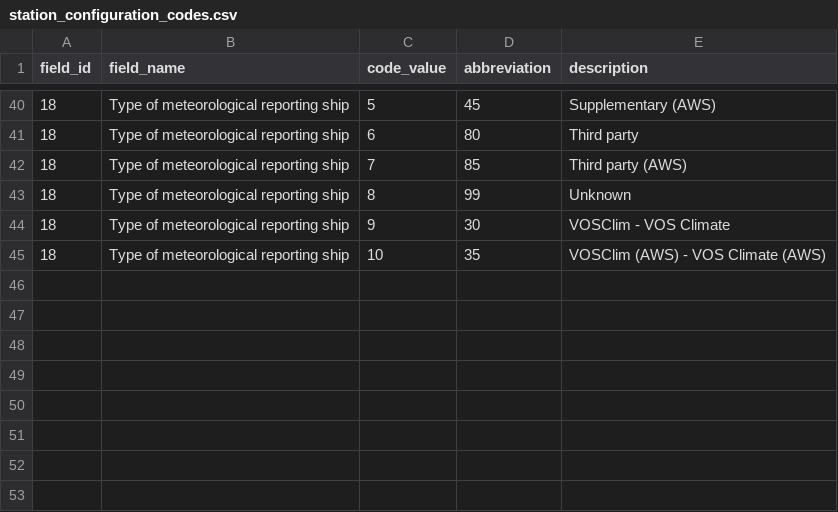
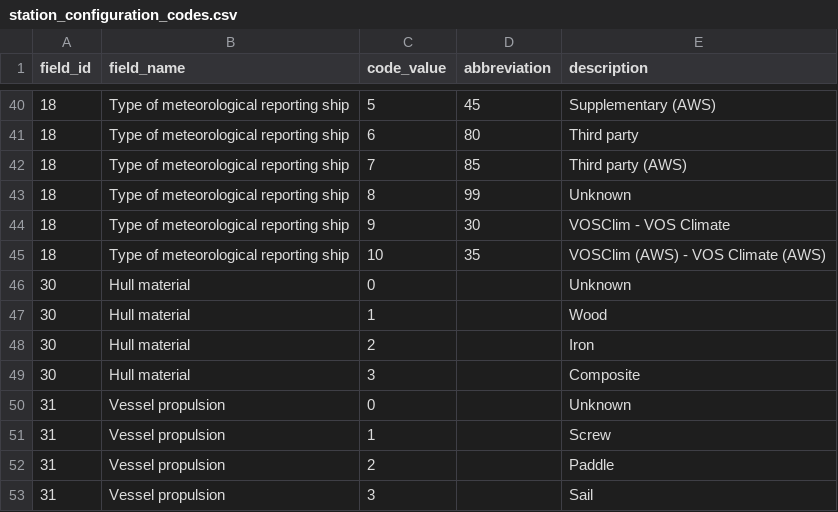
Before and after one commit to glamod/cdm-obs-documentation, a CSV file: docs/source/tables/code_tables/station_configuration_codes/station_configuration_codes.csv, drawn as a sheet; only a part is shown, gaps mark what is left out.

```diff
--- a/docs/source/tables/code_tables/station_configuration_codes/station_configuration_codes.csv
+++ b/docs/source/tables/code_tables/station_configuration_codes/station_configuration_codes.csv
@@ -45 +45,9 @@
 "18","Type of meteorological reporting ship","10","35","VOSClim (AWS) - VOS Climate (AWS)"
+"30","Hull material","0","","Unknown"
+"30","Hull material","1","","Wood"
+"30","Hull material","2","","Iron"
+"30","Hull material","3","","Composite"
+"31","Vessel propulsion","0","","Unknown"
+"31","Vessel propulsion","1","","Screw"
+"31","Vessel propulsion","2","","Paddle"
+"31","Vessel propulsion","3","","Sail"
```
Also changed, not shown: docs/source/tables/code_tables/platform_sub_type/platform_sub_type.csv, docs/source/tables/code_tables/station_configuration_fields/station_configuration_fields.csv, 3 other files.
